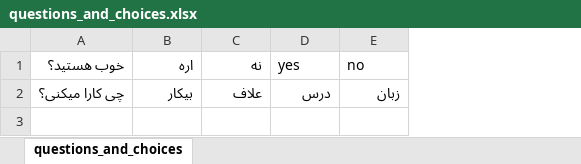
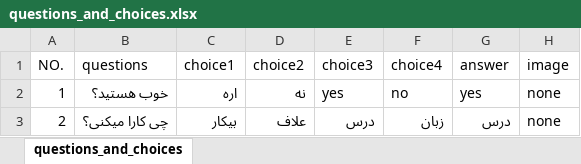
Before and after one commit to mohamadaref/telegram_bot, an Excel workbook: data/questions_and_choices.xlsx, sheet questions_and_choices, drawn as a sheet; values as stored, in another font and other column widths than the file's, no borders; addresses are those after the commit; the diff names each change by its address in the sheet, - before the commit and + after, or states it on an @@ line.

```diff
--- a/data/questions_and_choices.xlsx (sheet questions_and_choices)
+++ b/data/questions_and_choices.xlsx (sheet questions_and_choices)
+column A, rows 2-3: 1 | 2
+column G, rows 2-3: yes | درس
+column H, rows 2-3: none | none
+row 1: NO. | questions | choice1 | choice2 | choice3 | choice4 | answer | image
```
Also changed, not shown: 7 other files.
